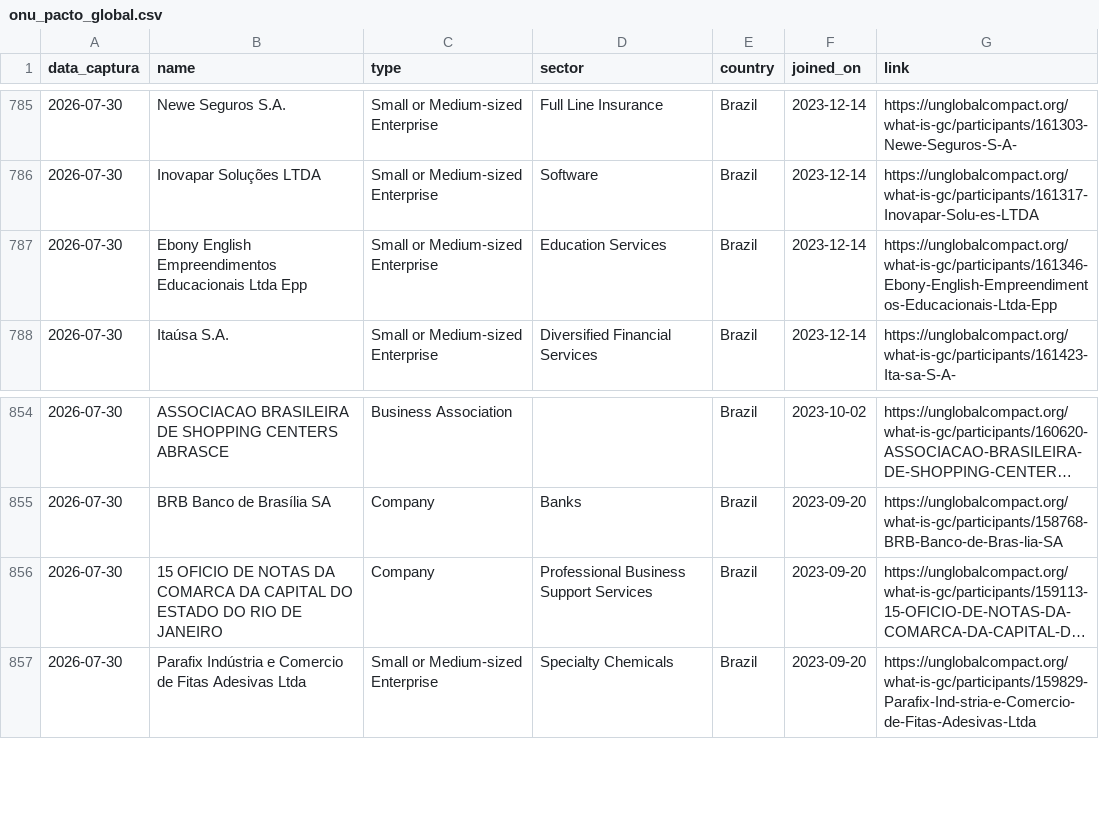
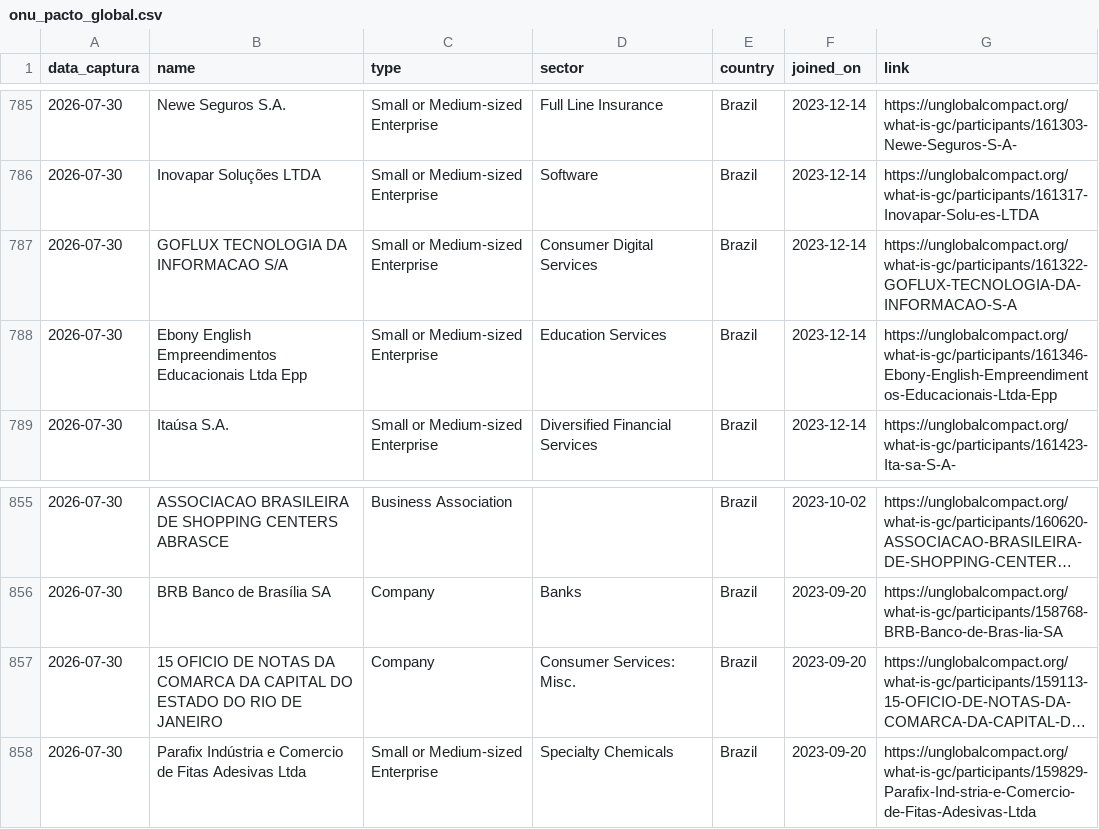
Before and after one commit to PulseDataLabs/PulseFlat, a CSV file: data/onu_pacto_global.csv, drawn as a sheet; only a part is shown, gaps mark what is left out; long unchanged cells end in …; addresses are those after the commit; the diff names each change by its address in the sheet, - before the commit and + after, or states it on an @@ line.

```diff
--- a/data/onu_pacto_global.csv
+++ b/data/onu_pacto_global.csv
+row 787: 2026-07-30 | GOFLUX TECNOLOGIA DA INFORMACAO S/A | Small or Medium-sized Enterprise | Consumer Digital Services | Brazil | 2023-12-14 | https://unglobalcompact.org/what-is-gc/participants/161322-GOFLUX-TECNOLOGIA-DA-INFORMACAO-S-A
-D857 (sector): Professional Business Support Services
+D857 (sector): Consumer Services: Misc.
```
Also changed, not shown: data/anbima_ima_completo.csv, data/bcb_sgs.csv, 29 other files.
